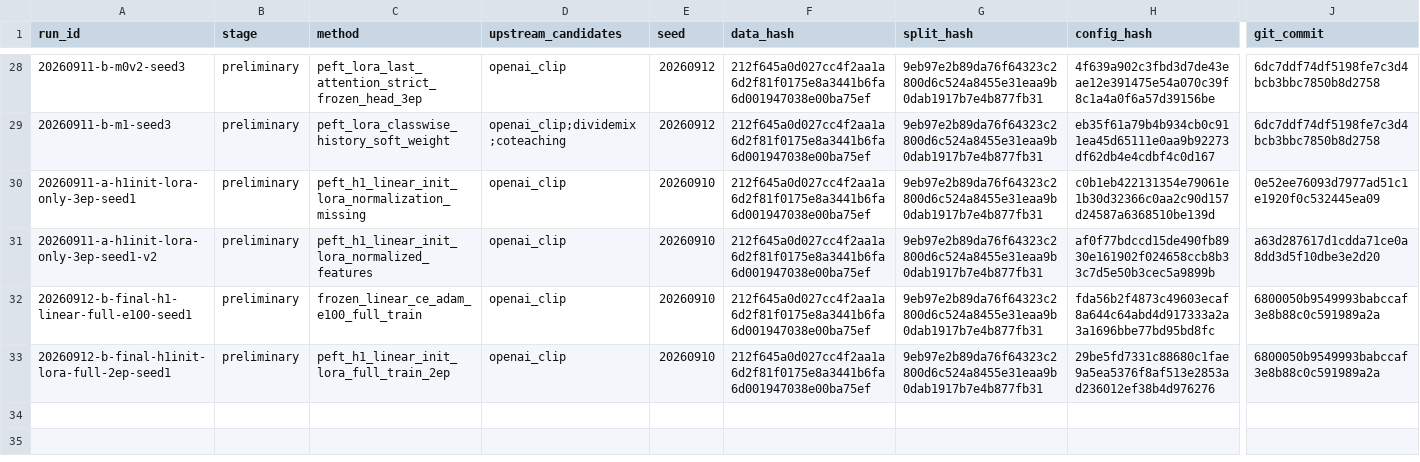
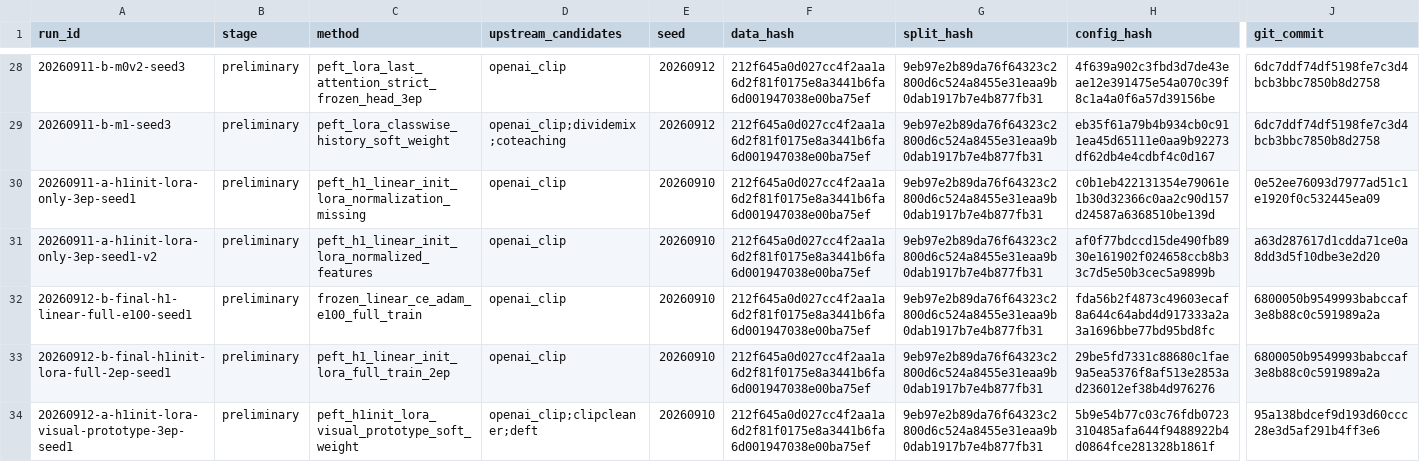
Before and after one commit to JRZ1018/AIC-2026-track1, a CSV file: experiments/index.csv, drawn as a sheet; only a part is shown, gaps mark what is left out; rows hold the shown columns only; the diff names each change by its address in the sheet, - before the commit and + after, or states it on an @@ line.

Commit message:
docs(experiment): close out M2 visual trust seed1

```diff
--- a/experiments/index.csv
+++ b/experiments/index.csv
+row 34: 20260912-a-h1init-lora-visual-prototype-3ep-seed1 | preliminary | peft_h1init_lora_visual_prototype_soft_weight | openai_clip;clipcleaner;deft | 20260910 | 212f645a0d027cc4f2aa1a6d2f81f0175e8a3441b6fa6d001947038e00ba75ef | 9eb97e2b89da76f64323c2800d6c524a8455e31eaa9b0dab1917b7e4b877fb31 | 5b9e54b77c03c76fdb0723310485afa644f9488922b4d0864fce281328b1861f | 95a138bdcef9d193d60ccc28e3d5af291b4ff3e6
```
Also changed, not shown: 6 other files.
